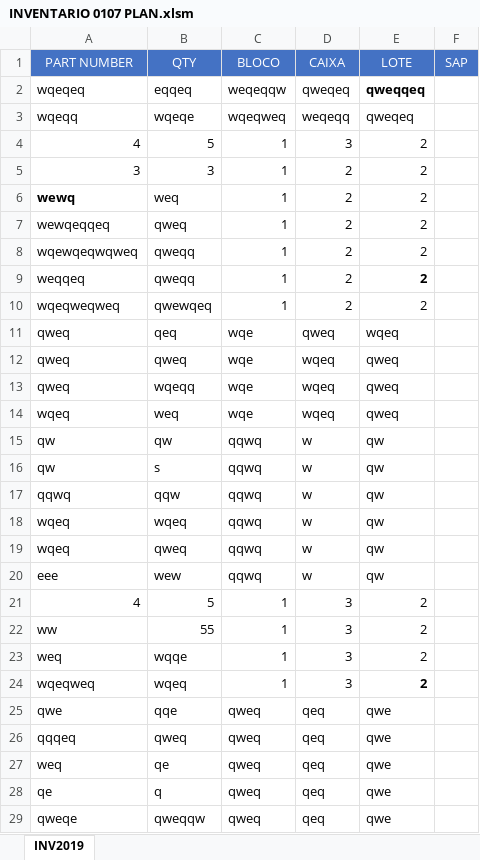
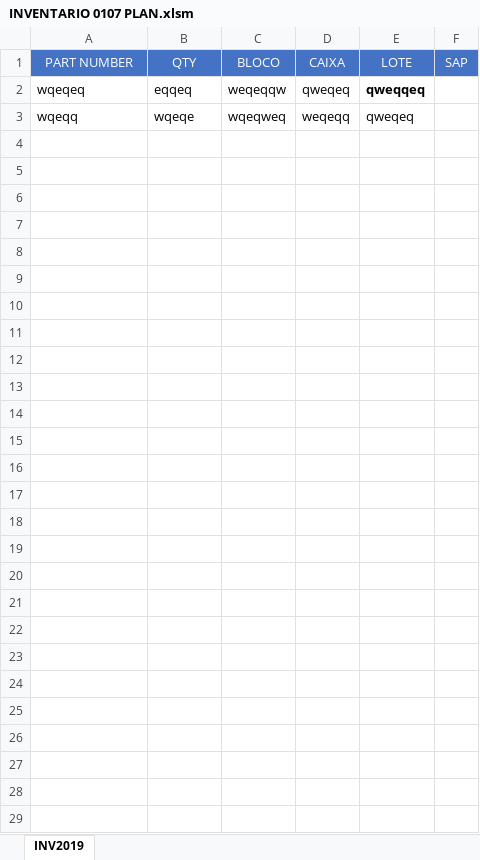
Before and after one commit to dyegoalves/VbaPlanilhaDep0107, an Excel workbook: INVENTARIO 0107 PLAN.xlsm, sheet INV2019, drawn as a sheet; values as stored, in another font and other column widths than the file's, no borders; charts and pictures not drawn; the diff names each change by its address in the sheet, - before the commit and + after, or states it on an @@ line.

Commit message:
v0.2.0 Prototipo

```diff
--- a/INVENTARIO 0107 PLAN.xlsm (sheet INV2019)
+++ b/INVENTARIO 0107 PLAN.xlsm (sheet INV2019)
-row 4: 4 | 5 | 1 | 3 | 2
-row 5: 3 | 3 | 1 | 2 | 2
-row 6: wewq | weq | 1 | 2 | 2
-row 7: wewqeqqeq | qweq | 1 | 2 | 2
-row 8: wqewqeqwqweq | qweqq | 1 | 2 | 2
-row 9: weqqeq | qweqq | 1 | 2 | 2
-row 10: wqeqweqweq | qwewqeq | 1 | 2 | 2
-row 11: qweq | qeq | wqe | qweq | wqeq
-row 12: qweq | qweq | wqe | wqeq | qweq
-row 13: qweq | wqeqq | wqe | wqeq | qweq
-row 14: wqeq | weq | wqe | wqeq | qweq
-row 15: qw | qw | qqwq | w | qw
-row 16: qw | s | qqwq | w | qw
-row 17: qqwq | qqw | qqwq | w | qw
-row 18: wqeq | wqeq | qqwq | w | qw
-row 19: wqeq | qweq | qqwq | w | qw
-row 20: eee | wew | qqwq | w | qw
-row 21: 4 | 5 | 1 | 3 | 2
-row 22: ww | 55 | 1 | 3 | 2
-row 23: weq | wqqe | 1 | 3 | 2
-row 24: wqeqweq | wqeq | 1 | 3 | 2
-row 25: qwe | qqe | qweq | qeq | qwe
-row 26: qqqeq | qweq | qweq | qeq | qwe
-row 27: weq | qe | qweq | qeq | qwe
-row 28: qe | q | qweq | qeq | qwe
-row 29: qweqe | qweqqw | qweq | qeq | qwe
```
Also changed, not shown: charts or pictures.
